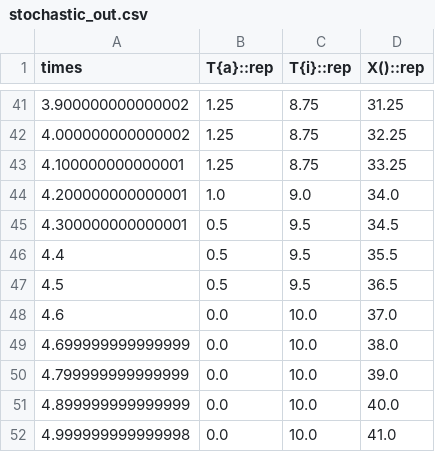
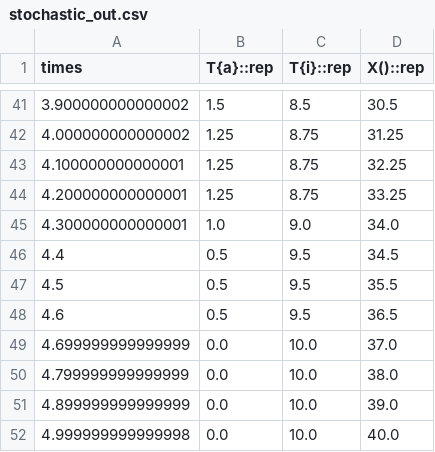
Before and after one commit to sybila/eBCSgen, a CSV file: Testing/stochastic_out.csv, drawn as a sheet; only a part is shown, gaps mark what is left out; the diff covers the shown part only.

```diff
--- a/Testing/stochastic_out.csv
+++ b/Testing/stochastic_out.csv
@@ -41,12 +41,12 @@ times,T{a}::rep,T{i}::rep,X()::rep
-3.900000000000002,1.25,8.75,31.25
-4.000000000000002,1.25,8.75,32.25
-4.100000000000001,1.25,8.75,33.25
-4.200000000000001,1.0,9.0,34.0
-4.300000000000001,0.5,9.5,34.5
-4.4,0.5,9.5,35.5
-4.5,0.5,9.5,36.5
-4.6,0.0,10.0,37.0
-4.699999999999999,0.0,10.0,38.0
-4.799999999999999,0.0,10.0,39.0
-4.899999999999999,0.0,10.0,40.0
-4.999999999999998,0.0,10.0,41.0
+3.900000000000002,1.5,8.5,30.5
+4.000000000000002,1.25,8.75,31.25
+4.100000000000001,1.25,8.75,32.25
+4.200000000000001,1.25,8.75,33.25
+4.300000000000001,1.0,9.0,34.0
+4.4,0.5,9.5,34.5
+4.5,0.5,9.5,35.5
+4.6,0.5,9.5,36.5
+4.699999999999999,0.0,10.0,37.0
+4.799999999999999,0.0,10.0,38.0
+4.899999999999999,0.0,10.0,39.0
+4.999999999999998,0.0,10.0,40.0
```
Also changed, not shown: 2 added rows, 2 removed rows and 57 edited cells elsewhere in this file.
